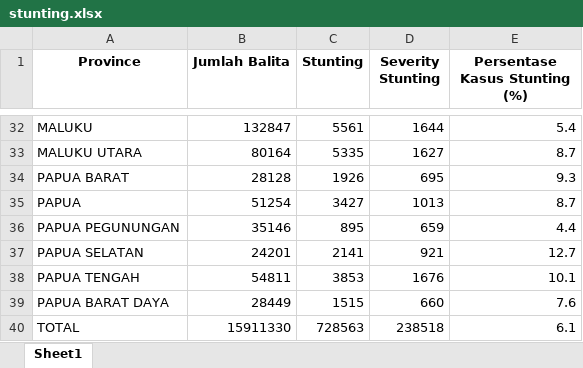
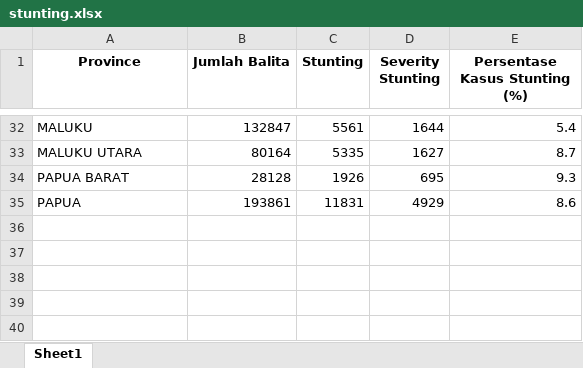
Before and after one commit to H4L124/ML, an Excel workbook: stunting.xlsx, sheet Sheet1, drawn as a sheet; only a part is shown, gaps mark what is left out; values as stored, in another font and other column widths than the file's, no borders; the diff names each change by its address in the sheet, - before the commit and + after, or states it on an @@ line.

Commit message:
Add files via upload

```diff
--- a/stunting.xlsx (sheet Sheet1)
+++ b/stunting.xlsx (sheet Sheet1)
-B35 (Jumlah Balita): 51254
+B35 (Jumlah Balita): 193861
-C35 (Stunting): 3427
+C35 (Stunting): 11831
-D35 (Severity Stunting): 1013
+D35 (Severity Stunting): 4929
-E35 (Persentase Kasus Stunting (%)): 8.7
+E35 (Persentase Kasus Stunting (%)): 8.6
-row 36: PAPUA PEGUNUNGAN | 35146 | 895 | 659 | 4.4
-row 37: PAPUA SELATAN | 24201 | 2141 | 921 | 12.7
-row 38: PAPUA TENGAH | 54811 | 3853 | 1676 | 10.1
-row 39: PAPUA BARAT DAYA | 28449 | 1515 | 660 | 7.6
-row 40: TOTAL | 15911330 | 728563 | 238518 | 6.1
```
